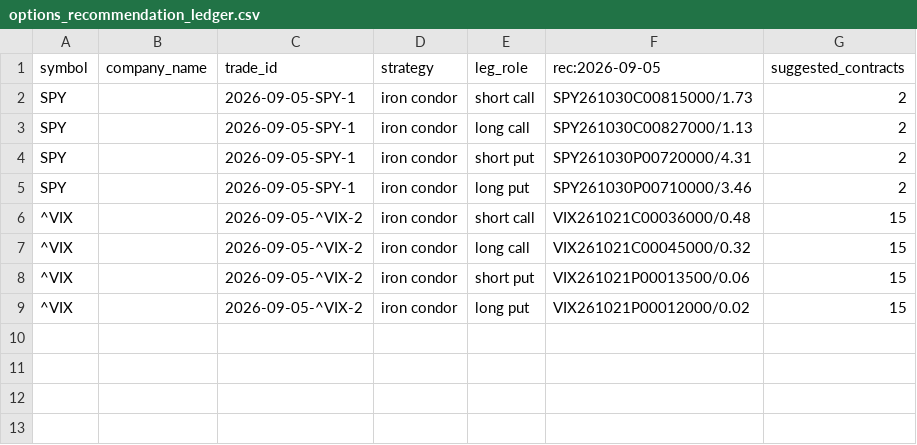
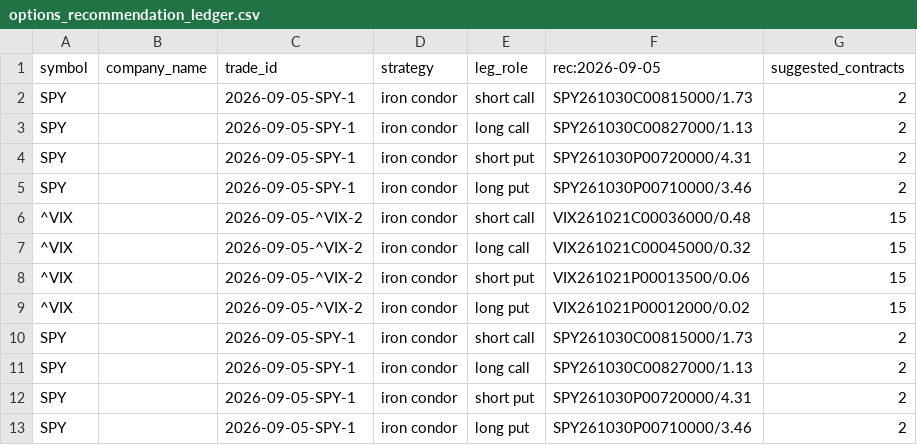
Before and after one commit to coop1st/options-trading-pipeline, a CSV file: data/github_sync/options_ledger/options_recommendation_ledger.csv, drawn as a sheet.

Commit message:
Options recommendations: 2026-09-05 (1 candidates)

```diff
--- a/data/github_sync/options_ledger/options_recommendation_ledger.csv
+++ b/data/github_sync/options_ledger/options_recommendation_ledger.csv
@@ -9 +9,5 @@ SPY,,2026-09-05-SPY-1,iron condor,long put,SPY261030P00710000/3.46,2
 ^VIX,,2026-09-05-^VIX-2,iron condor,long put,VIX261021P00012000/0.02,15
+SPY,,2026-09-05-SPY-1,iron condor,short call,SPY261030C00815000/1.73,2
+SPY,,2026-09-05-SPY-1,iron condor,long call,SPY261030C00827000/1.13,2
+SPY,,2026-09-05-SPY-1,iron condor,short put,SPY261030P00720000/4.31,2
+SPY,,2026-09-05-SPY-1,iron condor,long put,SPY261030P00710000/3.46,2
```
